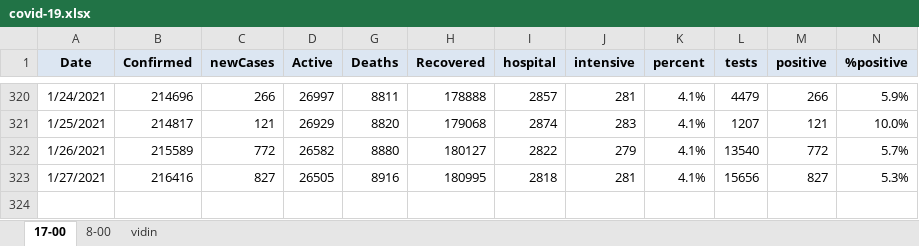
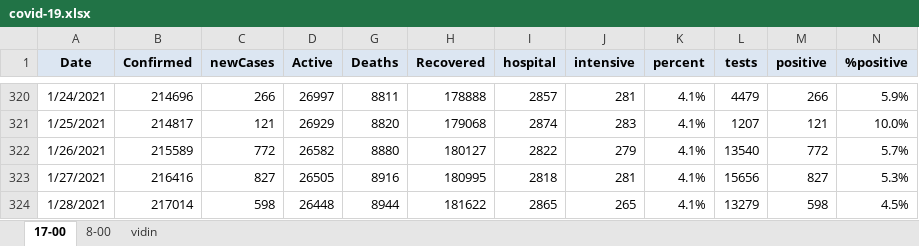
Before and after one commit to nosorrow/covid-19-bulgaria, an Excel workbook: covid-19.xlsx, sheet 17-00, drawn as a sheet; only a part is shown, gaps mark what is left out; values as stored, in another font and other column widths than the file's, no borders; conditional formats not drawn; the diff names each change by its address in the sheet, - before the commit and + after, or states it on an @@ line.

```diff
--- a/covid-19.xlsx (sheet 17-00)
+++ b/covid-19.xlsx (sheet 17-00)
+row 324: 1/28/2021 | 217014 | 598 | 26448 | 8944 | 181622 | 2865 | 265 | 4.1% | 13279 | 598 | 4.5%
```
Also changed, not shown: 2 other files.
